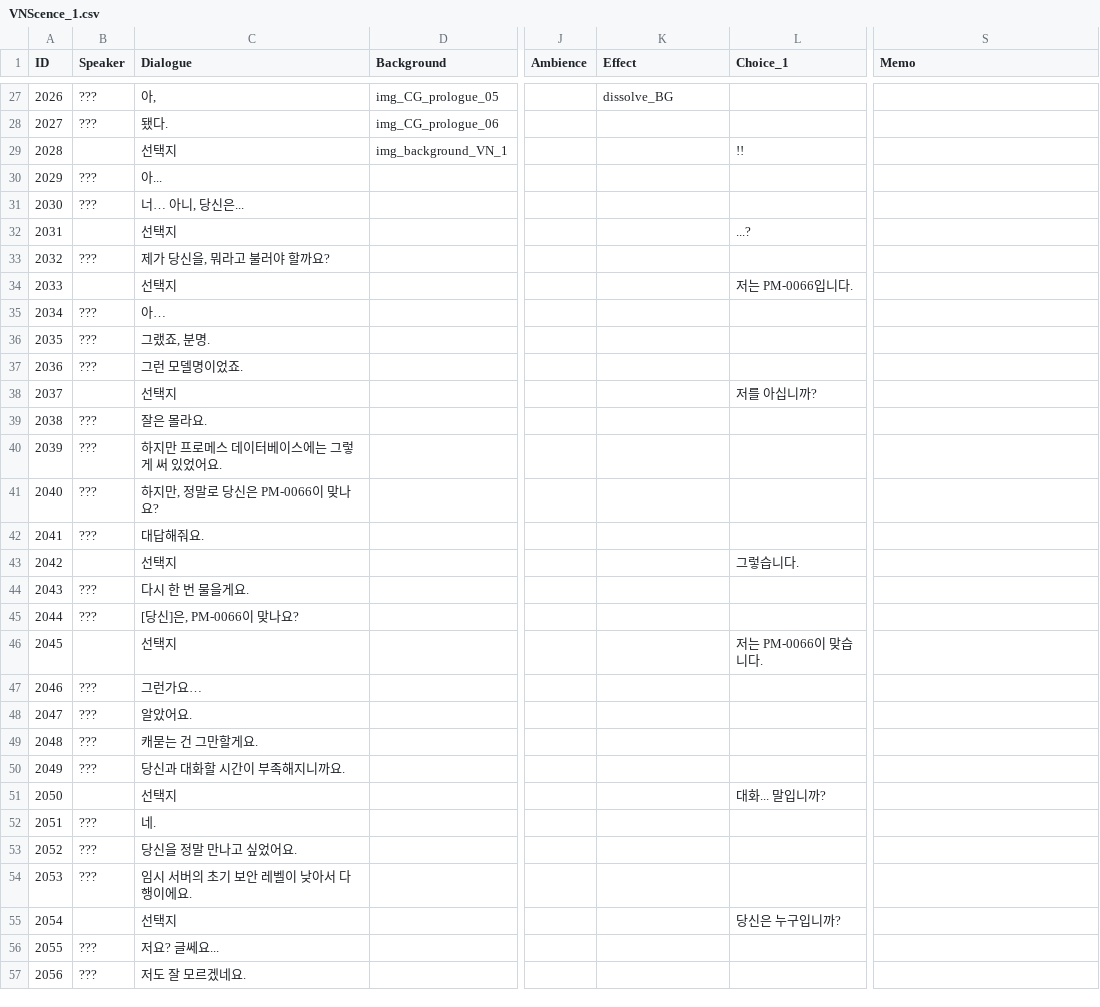
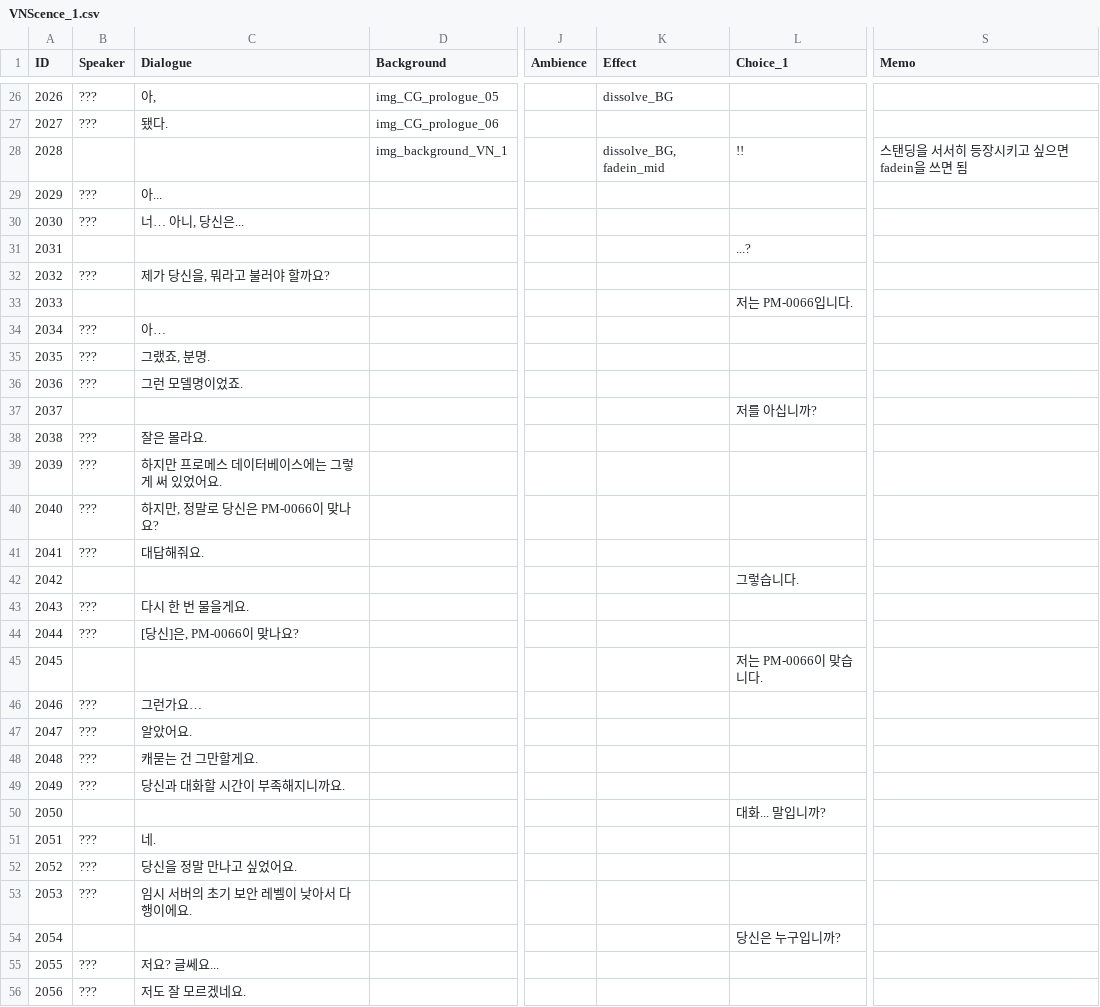
Before and after one commit to ShaPiq3/Project-AI, a CSV file: Project AI/Assets/Resources/Data/VNScence_1.csv, drawn as a sheet; only a part is shown, gaps mark what is left out; addresses are those after the commit; the diff covers the shown part only; the diff names each change by its address in the sheet, - before the commit and + after, or states it on an @@ line.

```diff
--- a/Project AI/Assets/Resources/Data/VNScence_1.csv
+++ b/Project AI/Assets/Resources/Data/VNScence_1.csv
-C28 (Dialogue): 선택지
+C28 (Dialogue): (empty)
-K28 (Effect): (empty)
+K28 (Effect): dissolve_BG, fadein_mid
-S28 (Memo): (empty)
+S28 (Memo): 스탠딩을 서서히 등장시키고 싶으면 fadein을 쓰면 됨
-C31 (Dialogue): 선택지
+C31 (Dialogue): (empty)
-C33 (Dialogue): 선택지
+C33 (Dialogue): (empty)
-C37 (Dialogue): 선택지
+C37 (Dialogue): (empty)
-C42 (Dialogue): 선택지
+C42 (Dialogue): (empty)
-C45 (Dialogue): 선택지
+C45 (Dialogue): (empty)
-C50 (Dialogue): 선택지
+C50 (Dialogue): (empty)
-C54 (Dialogue): 선택지
+C54 (Dialogue): (empty)
```
Also changed, not shown: 3 added rows, 4 removed rows and 29 edited cells elsewhere in this file, Project AI/Assets/Resources/Data/VNScence_0_1.csv, 16 other files.
